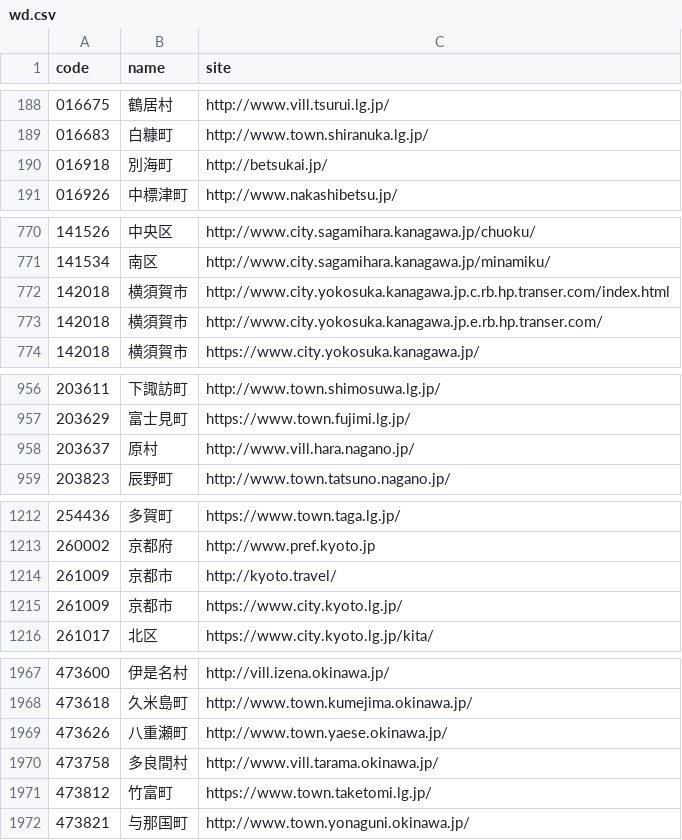
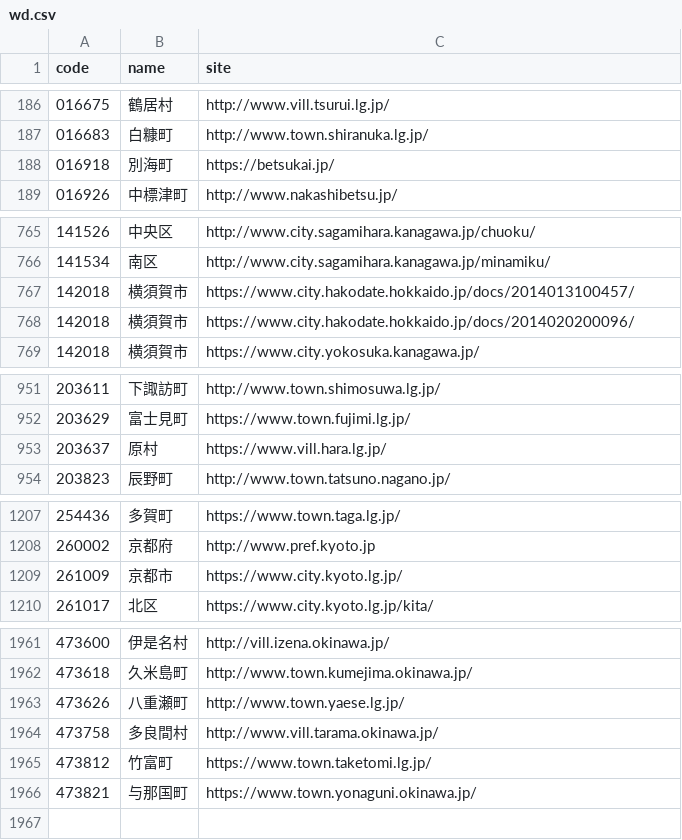
Before and after one commit to hkwi/lgjp_web, a CSV file: docs/wd.csv, drawn as a sheet; only a part is shown, gaps mark what is left out; the diff covers the shown part only.

```diff
--- a/docs/wd.csv
+++ b/docs/wd.csv
@@ -189,3 +187,3 @@ code,name,site
 016683,白糠町,http://www.town.shiranuka.lg.jp/
-016918,別海町,http://betsukai.jp/
+016918,別海町,https://betsukai.jp/
 016926,中標津町,http://www.nakashibetsu.jp/
@@ -771,4 +766,4 @@ code,name,site
 141534,南区,http://www.city.sagamihara.kanagawa.jp/minamiku/
-142018,横須賀市,http://www.city.yokosuka.kanagawa.jp.c.rb.hp.transer.com/index.html
-142018,横須賀市,http://www.city.yokosuka.kanagawa.jp.e.rb.hp.transer.com/
+142018,横須賀市,https://www.city.hakodate.hokkaido.jp/docs/2014013100457/
+142018,横須賀市,https://www.city.hakodate.hokkaido.jp/docs/2014020200096/
 142018,横須賀市,https://www.city.yokosuka.kanagawa.jp/
@@ -957,3 +952,3 @@ code,name,site
 203629,富士見町,https://www.town.fujimi.lg.jp/
-203637,原村,http://www.vill.hara.nagano.jp/
+203637,原村,https://www.vill.hara.lg.jp/
 203823,辰野町,http://www.town.tatsuno.nagano.jp/
@@ -1213,3 +1208,2 @@ code,name,site
 260002,京都府,http://www.pref.kyoto.jp
-261009,京都市,http://kyoto.travel/
 261009,京都市,https://www.city.kyoto.lg.jp/
@@ -1968,5 +1962,5 @@ code,name,site
 473618,久米島町,http://www.town.kumejima.okinawa.jp/
-473626,八重瀬町,http://www.town.yaese.okinawa.jp/
+473626,八重瀬町,http://www.town.yaese.lg.jp/
 473758,多良間村,http://www.vill.tarama.okinawa.jp/
 473812,竹富町,https://www.town.taketomi.lg.jp/
-473821,与那国町,http://www.town.yonaguni.okinawa.jp/
+473821,与那国町,https://www.town.yonaguni.okinawa.jp/
```
Also changed, not shown: 5 removed rows and 7 edited cells elsewhere in this file, 3 other files.
